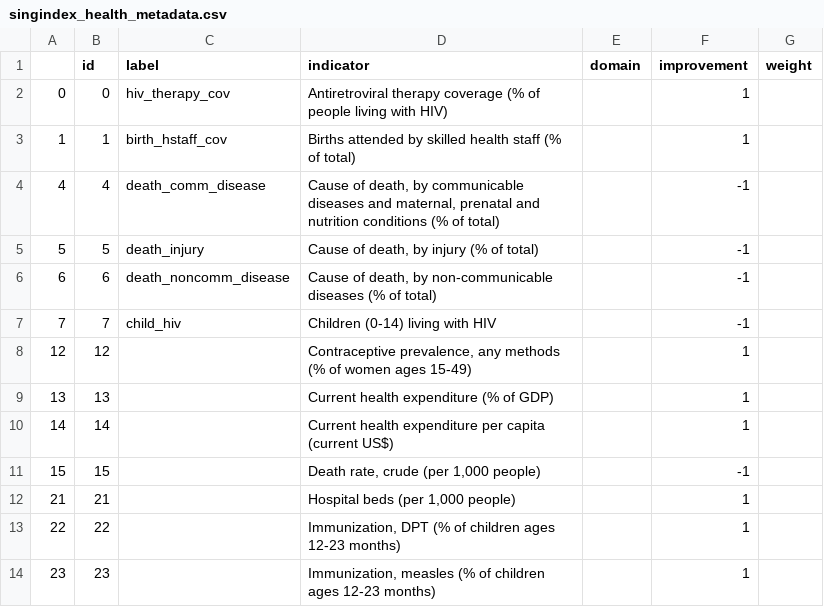
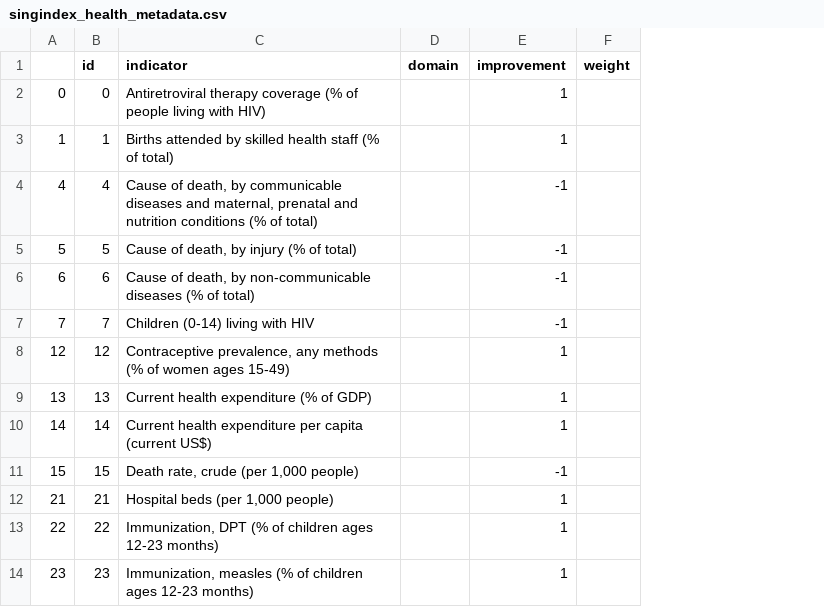
Before and after one commit to askoshiyama/singindex, a CSV file: health/singindex_health_metadata.csv, drawn as a sheet; only a part is shown; the diff names each change by its address in the sheet, - before the commit and + after, or states it on an @@ line.

```diff
--- a/health/singindex_health_metadata.csv
+++ b/health/singindex_health_metadata.csv
-column C (label), rows 2-7: hiv_therapy_cov | birth_hstaff_cov | death_comm_disease | death_injury | death_noncomm_disease | child_hiv
```
Also changed, not shown: 1 other file.
